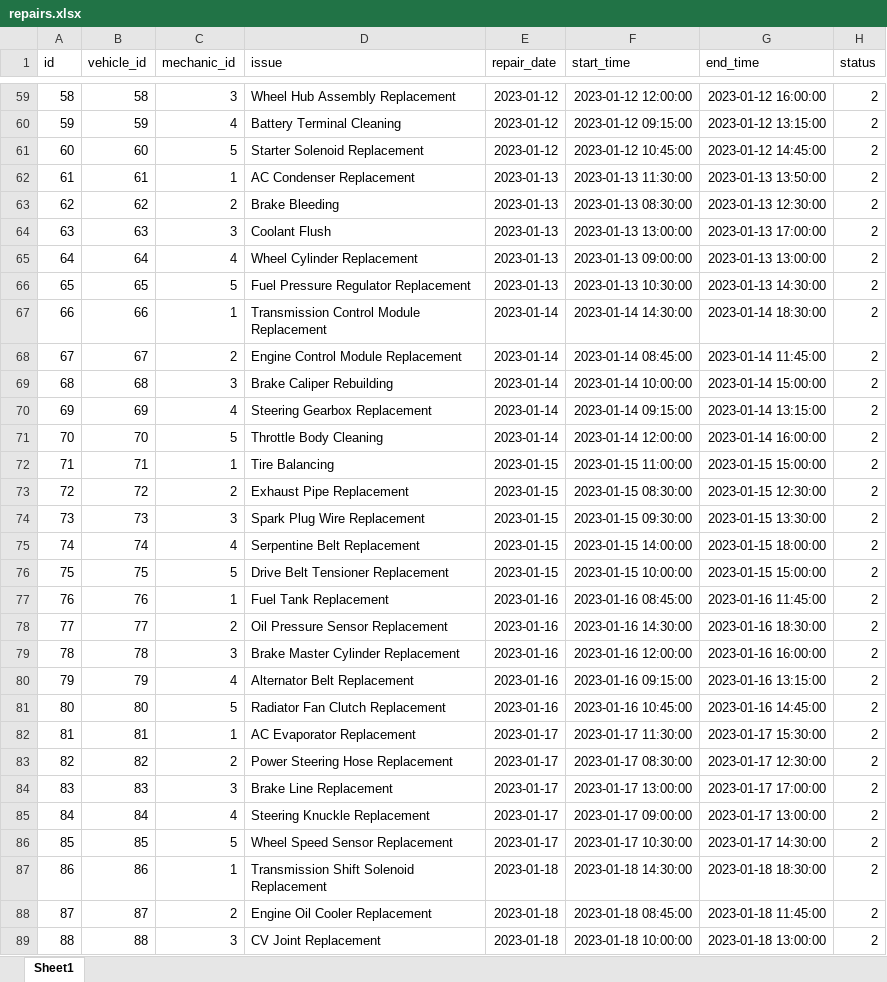
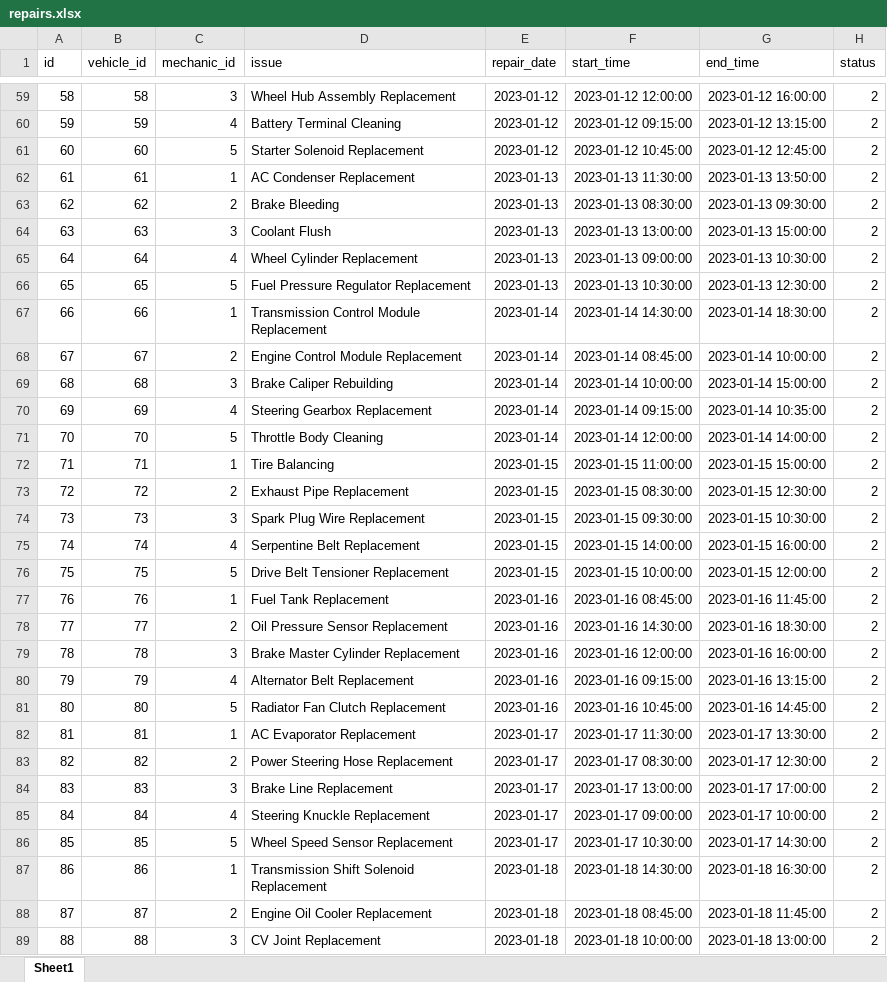
Before and after one commit to Almasyriqi/monitoring-system-vehicle-repair-shop, an Excel workbook: public/data/repairs.xlsx, sheet Sheet1, drawn as a sheet; only a part is shown, gaps mark what is left out; values as stored, in another font and other column widths than the file's, no borders; the diff names each change by its address in the sheet, - before the commit and + after, or states it on an @@ line.

```diff
--- a/public/data/repairs.xlsx (sheet Sheet1)
+++ b/public/data/repairs.xlsx (sheet Sheet1)
-G61 (end_time): 2023-01-12 14:45:00
+G61 (end_time): 2023-01-12 12:45:00
-G63 (end_time): 2023-01-13 12:30:00
+G63 (end_time): 2023-01-13 09:30:00
-G64 (end_time): 2023-01-13 17:00:00
+G64 (end_time): 2023-01-13 15:00:00
-G65 (end_time): 2023-01-13 13:00:00
+G65 (end_time): 2023-01-13 10:30:00
-G66 (end_time): 2023-01-13 14:30:00
+G66 (end_time): 2023-01-13 12:30:00
-G68 (end_time): 2023-01-14 11:45:00
+G68 (end_time): 2023-01-14 10:00:00
-G70 (end_time): 2023-01-14 13:15:00
+G70 (end_time): 2023-01-14 10:35:00
-G71 (end_time): 2023-01-14 16:00:00
+G71 (end_time): 2023-01-14 14:00:00
-G74 (end_time): 2023-01-15 13:30:00
+G74 (end_time): 2023-01-15 10:30:00
-G75 (end_time): 2023-01-15 18:00:00
+G75 (end_time): 2023-01-15 16:00:00
-G76 (end_time): 2023-01-15 15:00:00
+G76 (end_time): 2023-01-15 12:00:00
-G82 (end_time): 2023-01-17 15:30:00
+G82 (end_time): 2023-01-17 13:30:00
-G85 (end_time): 2023-01-17 13:00:00
+G85 (end_time): 2023-01-17 10:00:00
-G87 (end_time): 2023-01-18 18:30:00
+G87 (end_time): 2023-01-18 16:30:00
```
Also changed, not shown: public/data/vehicles.xlsx, 6 other files.
